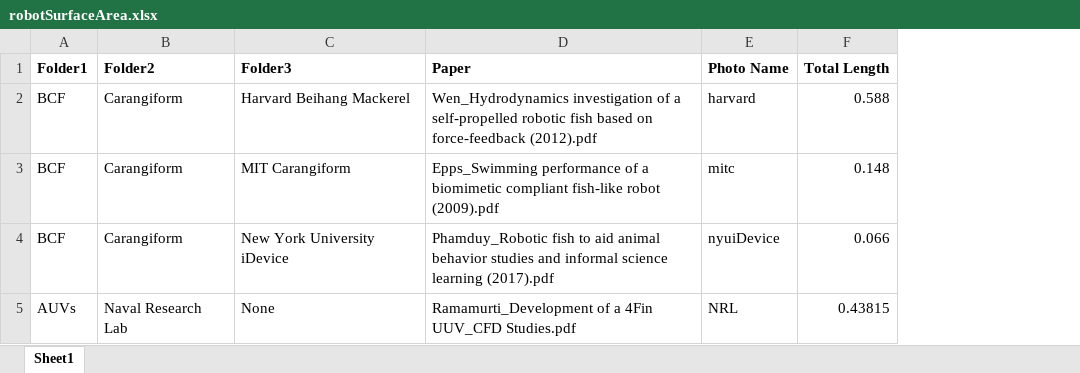
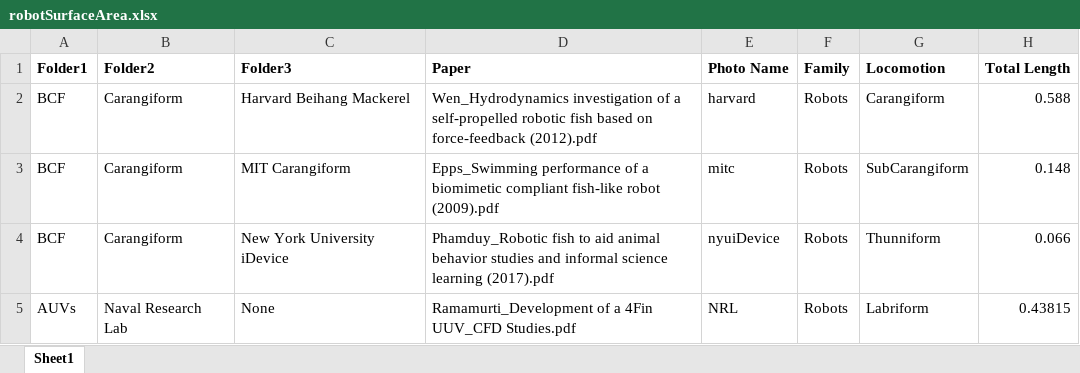
Before and after one commit to michaelcoe/Ika-Fit, an Excel workbook: robotSurfaceArea.xlsx, sheet Sheet1, drawn as a sheet; only a part is shown; values as stored, in another font and other column widths than the file's, no borders; the diff names each change by its address in the sheet, - before the commit and + after, or states it on an @@ line.

```diff
--- a/robotSurfaceArea.xlsx (sheet Sheet1)
+++ b/robotSurfaceArea.xlsx (sheet Sheet1)
+column F (Family), rows 2-5: all Robots
+column G (Locomotion), rows 2-5: Carangiform | SubCarangiform | Thunniform | Labriform
```
Also changed, not shown: formulas that keep their value, 38 other files.
